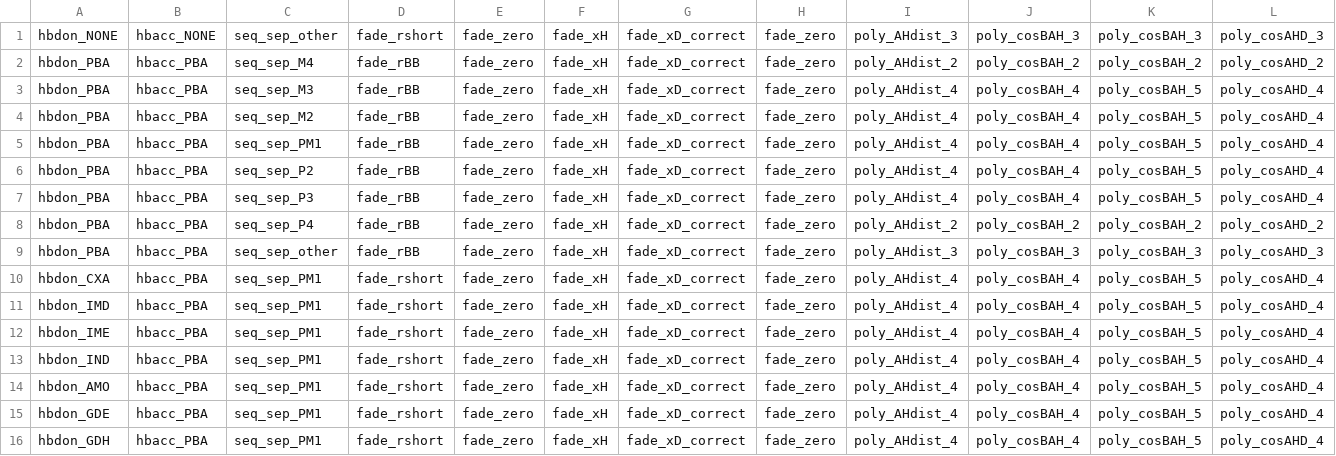
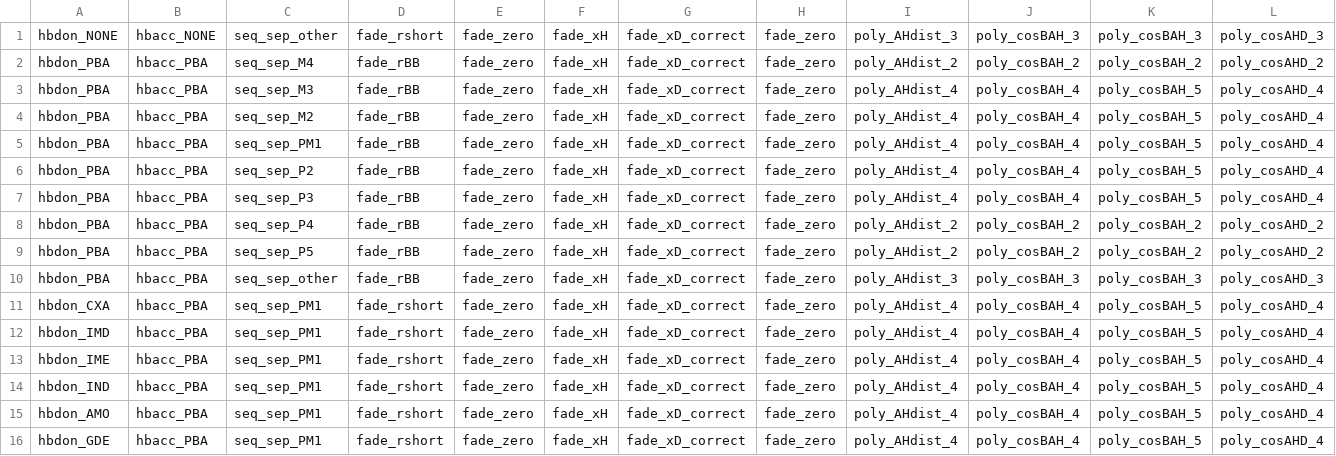
Before and after one commit to RosettaCommons/rosetta, a CSV file: rosetta_database/scoring/score_functions/hbonds/correct_no_lr_params/HBEval.csv, drawn as a sheet; only a part is shown; the shorter side is filled out with more unchanged rows; rows hold the shown columns only; the diff names each change by its address in the sheet, - before the commit and + after, or states it on an @@ line.

```diff
--- a/rosetta_database/scoring/score_functions/hbonds/correct_no_lr_params/HBEval.csv
+++ b/rosetta_database/scoring/score_functions/hbonds/correct_no_lr_params/HBEval.csv
+row 9: hbdon_PBA | hbacc_PBA | seq_sep_P5 | fade_rBB | fade_zero | fade_xH | fade_xD_correct | fade_zero | poly_AHdist_2 | poly_cosBAH_2 | poly_cosBAH_2 | poly_cosAHD_2
```
Also changed, not shown: rosetta_database/scoring/score_functions/hbonds/BBasSC_params/HBEval.csv, rosetta_database/scoring/score_functions/hbonds/His_Phil_fix/HBEval.csv, 25 other files.
